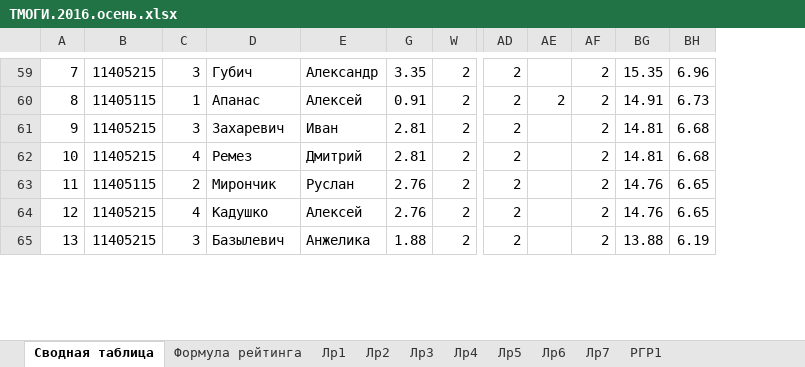
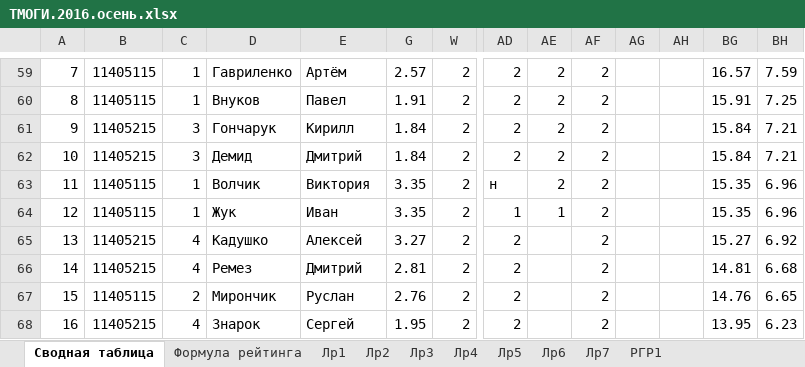
Before and after one commit to b490/rating, an Excel workbook: ТМОГИ.2016.осень.xlsx, sheet Сводная таблица, drawn as a sheet; only a part is shown, gaps mark what is left out; values as stored, in another font and other column widths than the file's, no cell formats; removed rows and columns are numbered as before the commit, all else as after; rows hold the shown columns only; the diff covers the shown part only; the diff names each change by its address in the sheet, - before the commit and + after, or states it on an @@ line.

```diff
--- a/ТМОГИ.2016.осень.xlsx (sheet Сводная таблица)
+++ b/ТМОГИ.2016.осень.xlsx (sheet Сводная таблица)
@@ column AG unhidden, empty @@
@@ column AH unhidden, empty @@
-B59: 11405215
+B59: 11405115
-C59: 3
+C59: 1
-D59: Губич
+D59: Гавриленко
-E59: Александр
+E59: Артём
-G59: 3.35
+G59: 2.57
-AE59: (empty)
+AE59: 2
-BG59: 15.35
+BG59: 16.57
-BH59: 6.96
+BH59: 7.59
-D60: Апанас
+D60: Внуков
-E60: Алексей
+E60: Павел
-G60: 0.91
+G60: 1.91
-BG60: 14.91
+BG60: 15.91
-BH60: 6.73
+BH60: 7.25
-D61: Захаревич
+D61: Гончарук
-E61: Иван
+E61: Кирилл
-G61: 2.81
+G61: 1.84
-AE61: (empty)
+AE61: 2
-BG61: 14.81
+BG61: 15.84
-BH61: 6.68
+BH61: 7.21
+row 62: 10 | 11405215 | 3 | Демид | Дмитрий | 1.84 | 2 | 2 | 2 | 2 |  |  | 15.84 | 7.21
+row 63: 11 | 11405115 | 1 | Волчик | Виктория | 3.35 | 2 | н | 2 | 2 |  |  | 15.35 | 6.96
+row 64: 12 | 11405115 | 1 | Жук | Иван | 3.35 | 2 | 1 | 1 | 2 |  |  | 15.35 | 6.96
+row 65: 13 | 11405215 | 4 | Кадушко | Алексей | 3.27 | 2 | 2 |  | 2 |  |  | 15.27 | 6.92
-A66: 10
+A66: 14
-A67: 11
+A67: 15
-A68: 12
+A68: 16
-D68: Кадушко
+D68: Знарок
-E68: Алексей
+E68: Сергей
-G68: 2.76
+G68: 1.95
-BG68: 14.76
+BG68: 13.95
-BH68: 6.65
+BH68: 6.23
-row 65: 13 | 11405215 | 3 | Базылевич | Анжелика | 1.88 | 2 | 2 |  | 2 | 13.88 | 6.19
```
Also changed, not shown: 4 added rows, 7 removed rows, 48 edited cells and merged cells elsewhere in this sheet, cell formats, 1 other file.
